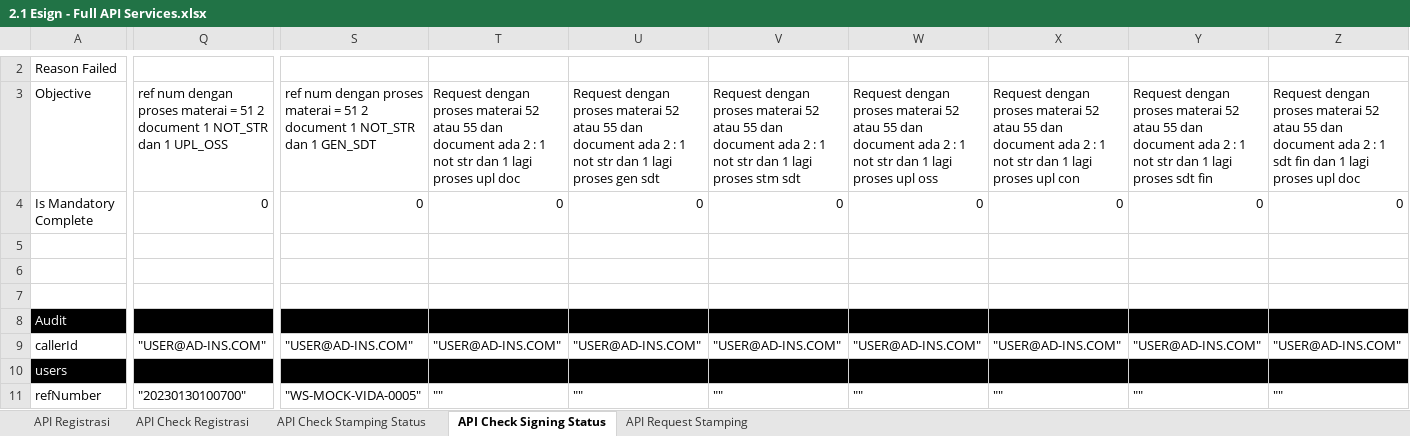
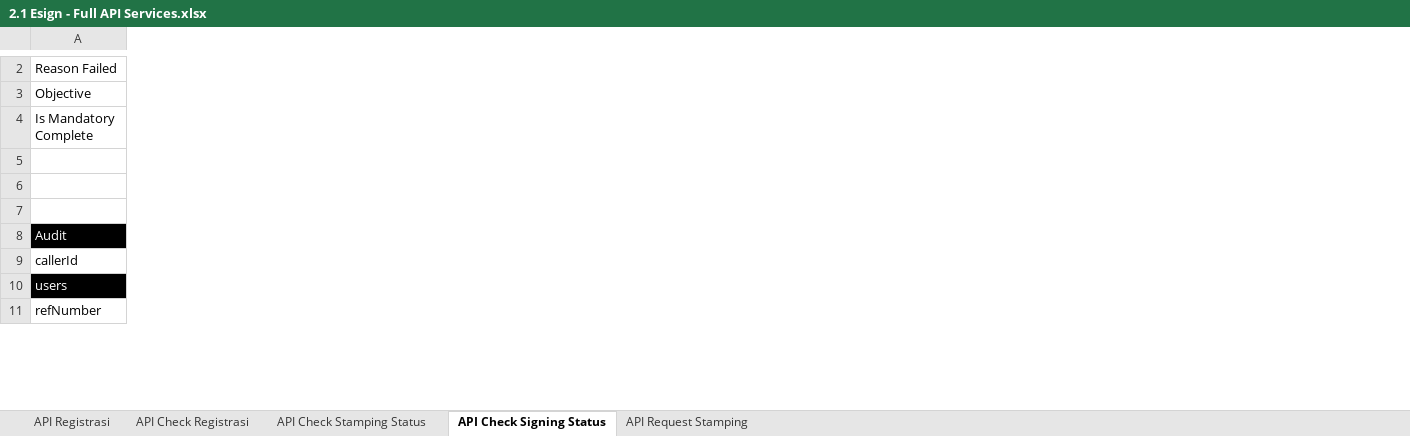
Before and after one commit to qcadins/ATeSign, an Excel workbook: Excel/2.1 Esign - Full API Services.xlsx, sheet API Check Signing Status, drawn as a sheet; only a part is shown, gaps mark what is left out; values as stored, in another font and other column widths than the file's, no borders; removed rows and columns are numbered as before the commit, all else as after; the diff covers the shown part only; the diff names each change by its address in the sheet, - before the commit and + after, or states it on an @@ line.

```diff
--- a/Excel/2.1 Esign - Full API Services.xlsx (sheet API Check Signing Status)
+++ b/Excel/2.1 Esign - Full API Services.xlsx (sheet API Check Signing Status)
-column Q, rows 3-11: ref num dengan proses materai = 51 2 document 1 NOT_STR dan 1 UPL_OSS | 0 |  |  |  |  | "USER@AD-INS.COM" |  | "20230130100700"
-column S, rows 3-11: ref num dengan proses materai = 51 2 document 1 NOT_STR dan 1 GEN_SDT | 0 |  |  |  |  | "USER@AD-INS.COM" |  | "WS-MOCK-VIDA-0005"
-column T, rows 3-11: Request dengan proses materai 52 atau 55 dan document ada 2 : 1 not str dan 1 lagi proses upl doc | 0 |  |  |  |  | "USER@AD-INS.COM" |  | ""
-column U, rows 3-11: Request dengan proses materai 52 atau 55 dan document ada 2 : 1 not str dan 1 lagi proses gen sdt | 0 |  |  |  |  | "USER@AD-INS.COM" |  | ""
-column V, rows 3-11: Request dengan proses materai 52 atau 55 dan document ada 2 : 1 not str dan 1 lagi proses stm sdt | 0 |  |  |  |  | "USER@AD-INS.COM" |  | ""
-column W, rows 3-11: Request dengan proses materai 52 atau 55 dan document ada 2 : 1 not str dan 1 lagi proses upl oss | 0 |  |  |  |  | "USER@AD-INS.COM" |  | ""
-column X, rows 3-11: Request dengan proses materai 52 atau 55 dan document ada 2 : 1 not str dan 1 lagi proses upl con | 0 |  |  |  |  | "USER@AD-INS.COM" |  | ""
-column Y, rows 3-11: Request dengan proses materai 52 atau 55 dan document ada 2 : 1 not str dan 1 lagi proses sdt fin | 0 |  |  |  |  | "USER@AD-INS.COM" |  | ""
-column Z, rows 3-11: Request dengan proses materai 52 atau 55 dan document ada 2 : 1 sdt fin dan 1 lagi proses upl doc | 0 |  |  |  |  | "USER@AD-INS.COM" |  | ""
```
Also changed, not shown: 34 added rows, 1 removed row, 6 removed columns and 26 edited cells elsewhere in this sheet, formulas that keep their value, 6 other files.
